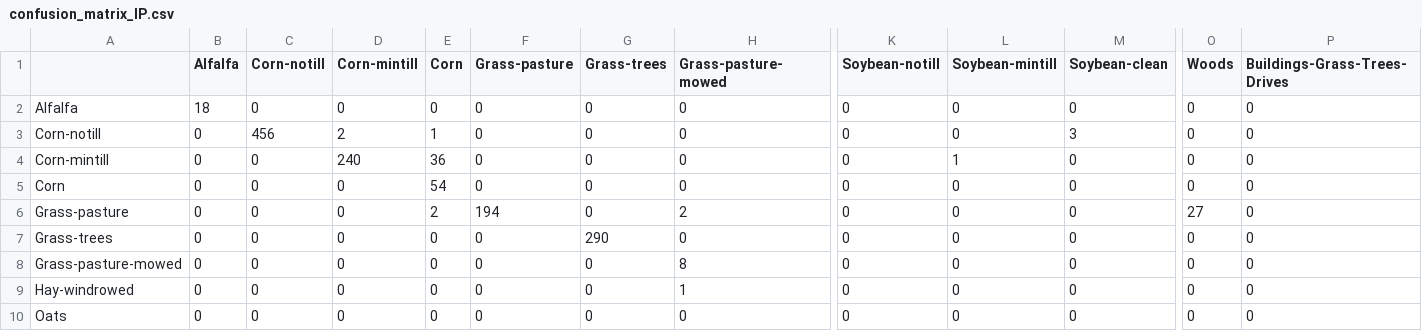
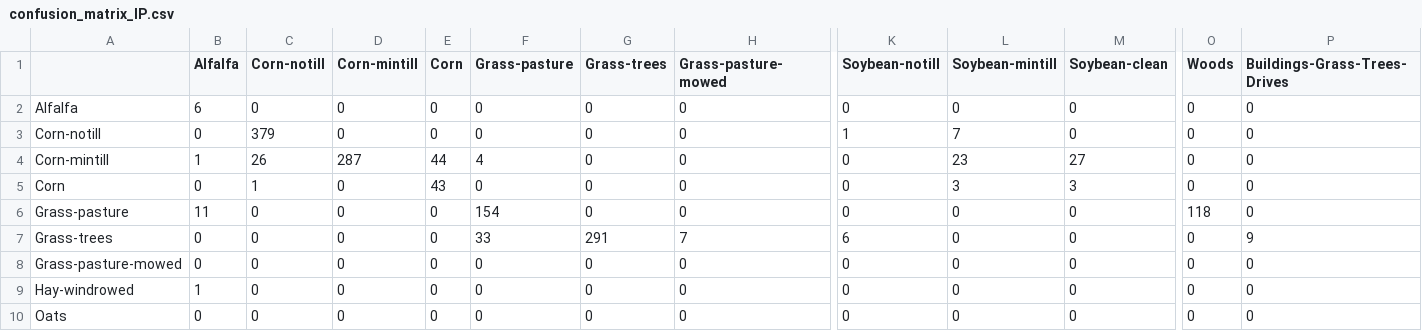
Before and after one commit to iammehdii/HResnet, a CSV file: confusion_matrix_IP.csv, drawn as a sheet; only a part is shown, gaps mark what is left out; the diff covers the shown part only; the diff names each change by its address in the sheet, - before the commit and + after, or states it on an @@ line.

```diff
--- a/confusion_matrix_IP.csv
+++ b/confusion_matrix_IP.csv
-B2 (Alfalfa): 18
+B2 (Alfalfa): 6
-C3 (Corn-notill): 456
+C3 (Corn-notill): 379
-D3 (Corn-mintill): 2
+D3 (Corn-mintill): 0
-E3 (Corn): 1
+E3 (Corn): 0
-K3 (Soybean-notill): 0
+K3 (Soybean-notill): 1
-L3 (Soybean-mintill): 0
+L3 (Soybean-mintill): 7
-M3 (Soybean-clean): 3
+M3 (Soybean-clean): 0
-B4 (Alfalfa): 0
+B4 (Alfalfa): 1
-C4 (Corn-notill): 0
+C4 (Corn-notill): 26
-D4 (Corn-mintill): 240
+D4 (Corn-mintill): 287
-E4 (Corn): 36
+E4 (Corn): 44
-F4 (Grass-pasture): 0
+F4 (Grass-pasture): 4
-L4 (Soybean-mintill): 1
+L4 (Soybean-mintill): 23
-M4 (Soybean-clean): 0
+M4 (Soybean-clean): 27
-C5 (Corn-notill): 0
+C5 (Corn-notill): 1
-E5 (Corn): 54
+E5 (Corn): 43
-L5 (Soybean-mintill): 0
+L5 (Soybean-mintill): 3
-M5 (Soybean-clean): 0
+M5 (Soybean-clean): 3
-B6 (Alfalfa): 0
+B6 (Alfalfa): 11
-E6 (Corn): 2
+E6 (Corn): 0
-F6 (Grass-pasture): 194
+F6 (Grass-pasture): 154
-H6 (Grass-pasture-mowed): 2
+H6 (Grass-pasture-mowed): 0
-O6 (Woods): 27
+O6 (Woods): 118
-F7 (Grass-pasture): 0
+F7 (Grass-pasture): 33
-G7 (Grass-trees): 290
+G7 (Grass-trees): 291
-H7 (Grass-pasture-mowed): 0
+H7 (Grass-pasture-mowed): 7
-K7 (Soybean-notill): 0
+K7 (Soybean-notill): 6
-P7 (Buildings-Grass-Trees-Drives): 0
+P7 (Buildings-Grass-Trees-Drives): 9
-H8 (Grass-pasture-mowed): 8
+H8 (Grass-pasture-mowed): 0
-B9 (Alfalfa): 0
+B9 (Alfalfa): 1
-H9 (Grass-pasture-mowed): 1
+H9 (Grass-pasture-mowed): 0
```
Also changed, not shown: 32 edited cells elsewhere in this file, confusion_matrix_DFC2013.csv, confusion_matrix_PC.csv, 19 other files.
